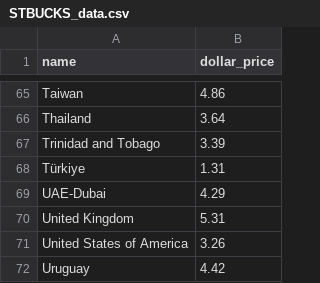
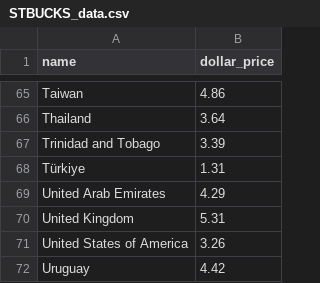
Before and after one commit to AashishH15/SpartaHack9, a CSV file: STBUCKS_data.csv, drawn as a sheet; only a part is shown, gaps mark what is left out.

Commit message:
stbucks UAE

```diff
--- a/STBUCKS_data.csv
+++ b/STBUCKS_data.csv
@@ -68,3 +68,3 @@ Trinidad and Tobago,3.39
 Türkiye,1.31
-UAE-Dubai,4.29
+United Arab Emirates,4.29
 United Kingdom,5.31
```
